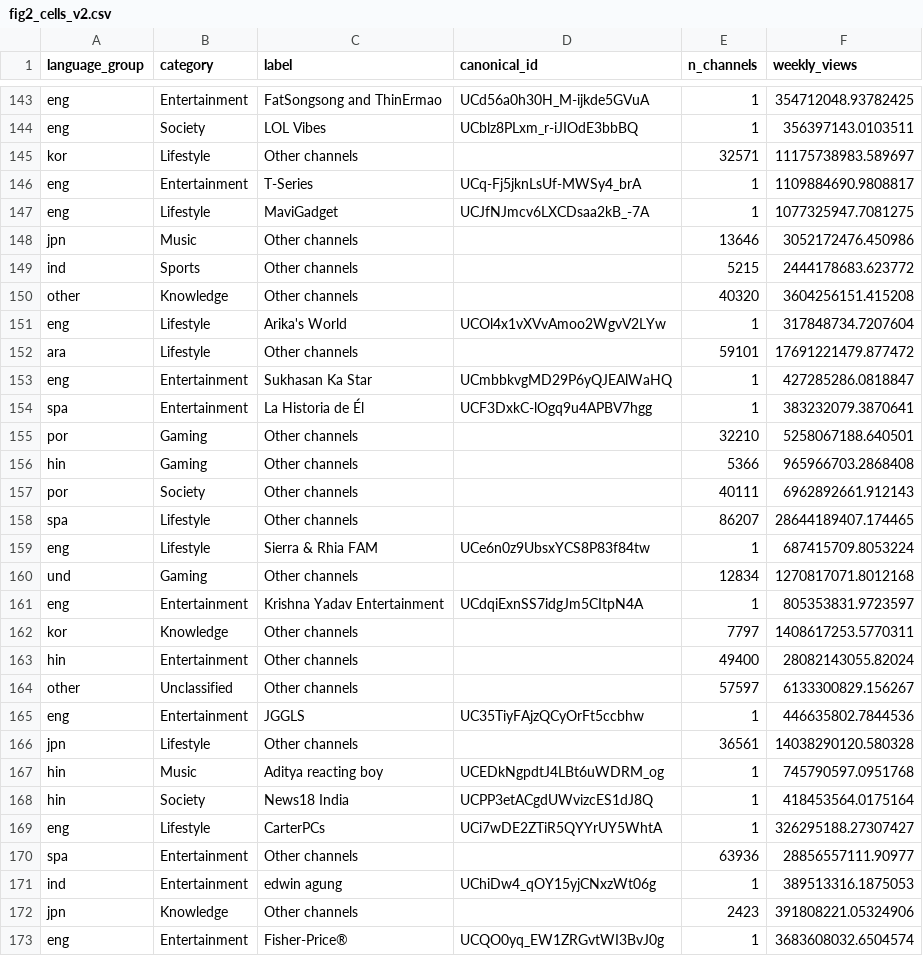
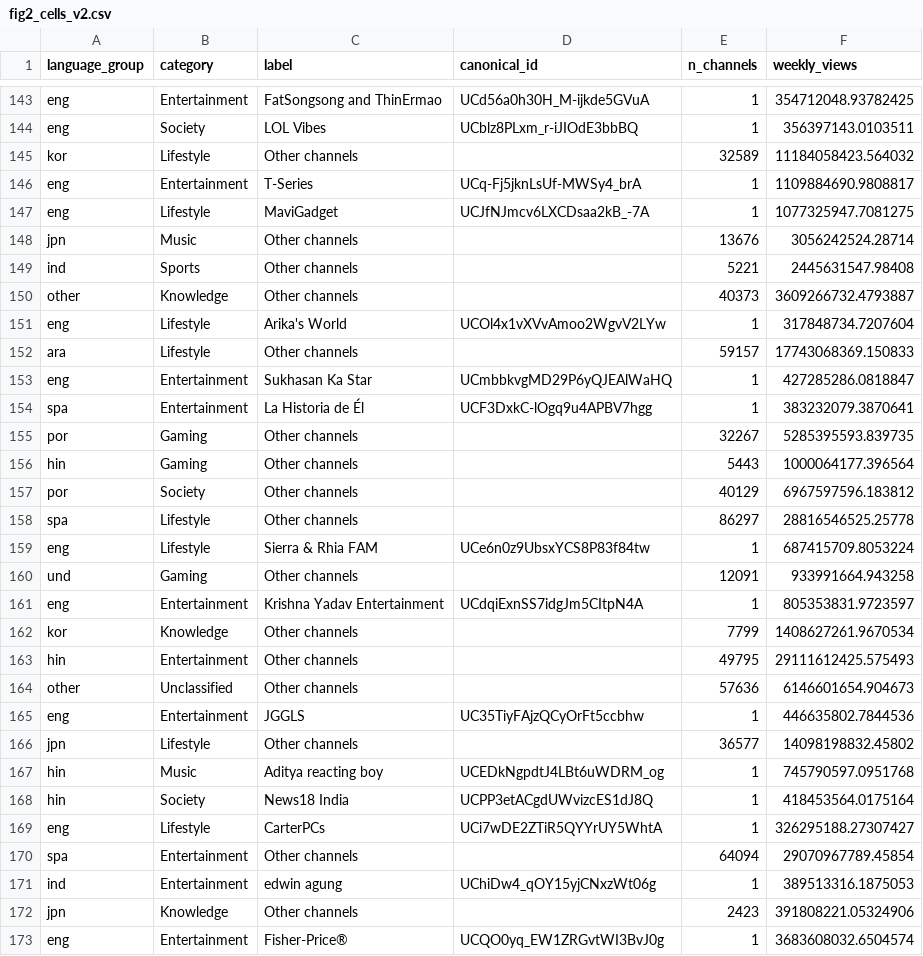
Before and after one commit to matthindman/youtube-descriptive, a CSV file: youtube_descriptive/figs/fig2/fig2_cells_v2.csv, drawn as a sheet; only a part is shown, gaps mark what is left out; the diff covers the shown part only.

```diff
--- a/youtube_descriptive/figs/fig2/fig2_cells_v2.csv
+++ b/youtube_descriptive/figs/fig2/fig2_cells_v2.csv
@@ -144,24 +144,24 @@ eng,Entertainment,FatSongsong and ThinErmao,UCd56a0h30H_M-ijkde5GVuA,1,354712048
 eng,Society,LOL Vibes,UCblz8PLxm_r-iJIOdE3bbBQ,1,356397143.0103511
-kor,Lifestyle,Other channels,,32571,11175738983.589697
+kor,Lifestyle,Other channels,,32589,11184058423.564032
 eng,Entertainment,T-Series,UCq-Fj5jknLsUf-MWSy4_brA,1,1109884690.9808817
 eng,Lifestyle,MaviGadget,UCJfNJmcv6LXCDsaa2kB_-7A,1,1077325947.7081275
-jpn,Music,Other channels,,13646,3052172476.450986
-ind,Sports,Other channels,,5215,2444178683.623772
-other,Knowledge,Other channels,,40320,3604256151.415208
+jpn,Music,Other channels,,13676,3056242524.28714
+ind,Sports,Other channels,,5221,2445631547.98408
+other,Knowledge,Other channels,,40373,3609266732.4793887
 eng,Lifestyle,Arika's World,UCOl4x1vXVvAmoo2WgvV2LYw,1,317848734.7207604
-ara,Lifestyle,Other channels,,59101,17691221479.877472
+ara,Lifestyle,Other channels,,59157,17743068369.150833
 eng,Entertainment,Sukhasan Ka Star,UCmbbkvgMD29P6yQJEAlWaHQ,1,427285286.0818847
 spa,Entertainment,La Historia de Él,UCF3DxkC-lOgq9u4APBV7hgg,1,383232079.3870641
-por,Gaming,Other channels,,32210,5258067188.640501
-hin,Gaming,Other channels,,5366,965966703.2868408
-por,Society,Other channels,,40111,6962892661.912143
-spa,Lifestyle,Other channels,,86207,28644189407.174465
+por,Gaming,Other channels,,32267,5285395593.839735
+hin,Gaming,Other channels,,5443,1000064177.396564
+por,Society,Other channels,,40129,6967597596.183812
+spa,Lifestyle,Other channels,,86297,28816546525.25778
 eng,Lifestyle,Sierra & Rhia FAM,UCe6n0z9UbsxYCS8P83f84tw,1,687415709.8053224
-und,Gaming,Other channels,,12834,1270817071.8012168
+und,Gaming,Other channels,,12091,933991664.943258
 eng,Entertainment,Krishna Yadav Entertainment,UCdqiExnSS7idgJm5CItpN4A,1,805353831.9723597
-kor,Knowledge,Other channels,,7797,1408617253.5770311
-hin,Entertainment,Other channels,,49400,28082143055.82024
-other,Unclassified,Other channels,,57597,6133300829.156267
+kor,Knowledge,Other channels,,7799,1408627261.9670534
+hin,Entertainment,Other channels,,49795,29111612425.575493
+other,Unclassified,Other channels,,57636,6146601654.904673
 eng,Entertainment,JGGLS,UC35TiyFAjzQCyOrFt5ccbhw,1,446635802.7844536
-jpn,Lifestyle,Other channels,,36561,14038290120.580328
+jpn,Lifestyle,Other channels,,36577,14098198832.45802
 hin,Music,Aditya reacting boy,UCEDkNgpdtJ4LBt6uWDRM_og,1,745790597.0951768
@@ -169,3 +169,3 @@ hin,Society,News18 India,UCPP3etACgdUWvizcES1dJ8Q,1,418453564.0175164
 eng,Lifestyle,CarterPCs,UCi7wDE2ZTiR5QYYrUY5WhtA,1,326295188.27307427
-spa,Entertainment,Other channels,,63936,28856557111.90977
+spa,Entertainment,Other channels,,64094,29070967789.45854
 ind,Entertainment,edwin agung,UChiDw4_qOY15yjCNxzWt06g,1,389513316.1875053
```
Also changed, not shown: 126 edited cells elsewhere in this file, youtube_descriptive/figs/fig2/fig2_blocks_v2.csv, youtube_descriptive/figs/fig2/fig2_coverage_v2.csv, 6 other files.
